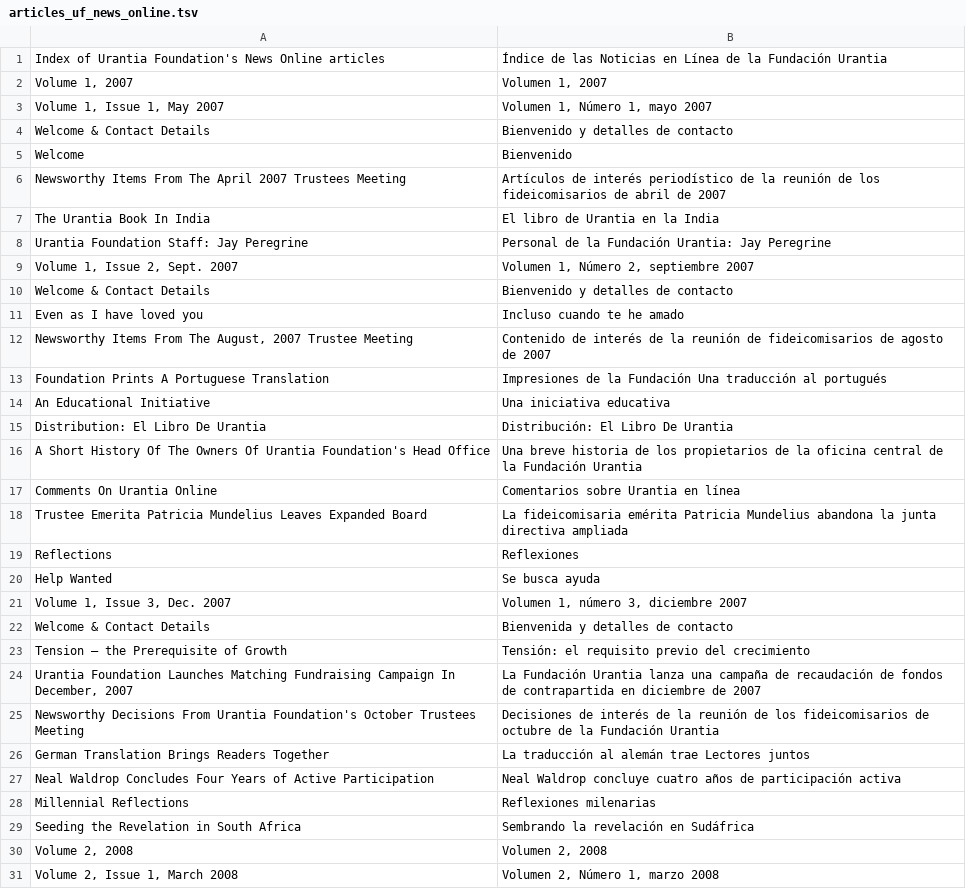
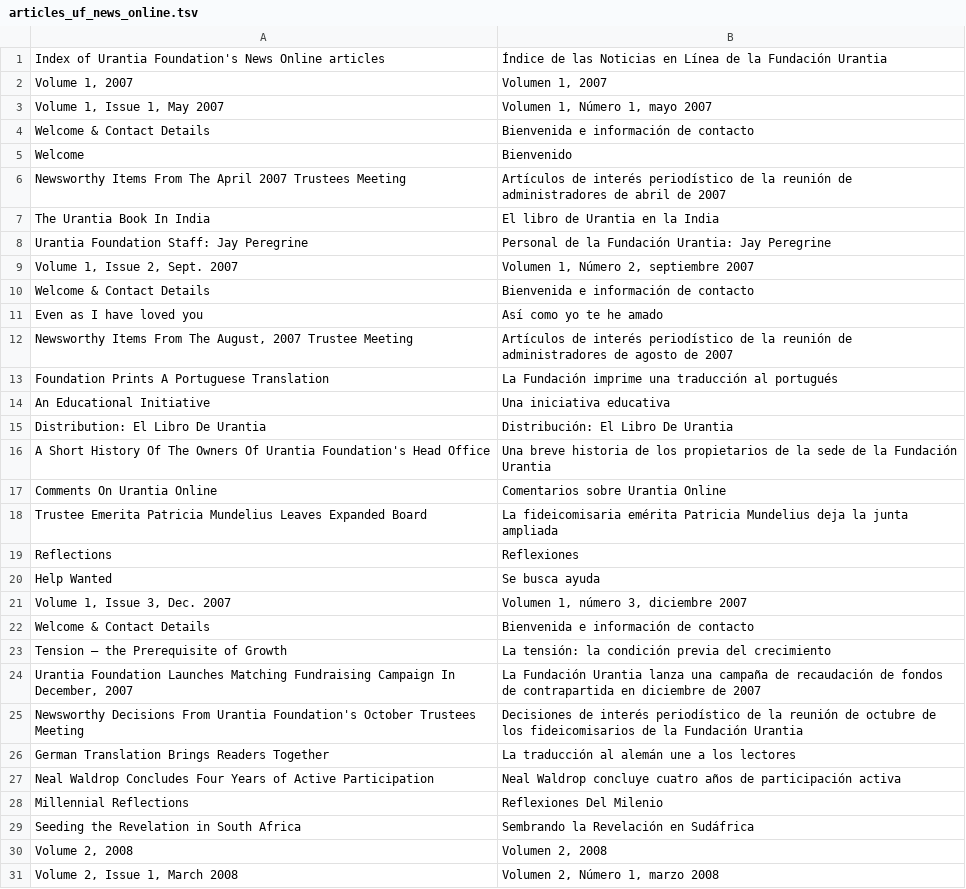
Before and after one commit to JanHerca/urantiapedia, a TSV file: input/txt/articles-es/articles_uf_news_online.tsv, drawn as a sheet; only a part is shown; the diff covers the shown part only.

Commit message:
Fixes to UF News Online articles (Spanish)

```diff
--- a/input/txt/articles-es/articles_uf_news_online.tsv
+++ b/input/txt/articles-es/articles_uf_news_online.tsv
@@ -3,5 +3,5 @@ Volume 1, 2007	Volumen 1, 2007
 Volume 1, Issue 1, May 2007	Volumen 1, Número 1, mayo 2007
-Welcome & Contact Details	Bienvenido y detalles de contacto
+Welcome & Contact Details	Bienvenida e información de contacto
 Welcome	Bienvenido
-Newsworthy Items From The April 2007 Trustees Meeting	Artículos de interés periodístico de la reunión de los fideicomisarios de abril de 2007
+Newsworthy Items From The April 2007 Trustees Meeting	Artículos de interés periodístico de la reunión de administradores de abril de 2007
 The Urantia Book In India	El libro de Urantia en la India
@@ -9,11 +9,11 @@ Urantia Foundation Staff: Jay Peregrine	Personal de la Fundación Urantia: Jay P
 Volume 1, Issue 2, Sept. 2007	Volumen 1, Número 2, septiembre 2007
-Welcome & Contact Details	Bienvenido y detalles de contacto
-Even as I have loved you	Incluso cuando te he amado
-Newsworthy Items From The August, 2007 Trustee Meeting	Contenido de interés de la reunión de fideicomisarios de agosto de 2007
-Foundation Prints A Portuguese Translation	Impresiones de la Fundación Una traducción al portugués
+Welcome & Contact Details	Bienvenida e información de contacto
+Even as I have loved you	Así como yo te he amado
+Newsworthy Items From The August, 2007 Trustee Meeting	Artículos de interés periodístico de la reunión de administradores de agosto de 2007
+Foundation Prints A Portuguese Translation	La Fundación imprime una traducción al portugués
 An Educational Initiative	Una iniciativa educativa
 Distribution: El Libro De Urantia	Distribución: El Libro De Urantia
-A Short History Of The Owners Of Urantia Foundation's Head Office	Una breve historia de los propietarios de la oficina central de la Fundación Urantia
-Comments On Urantia Online	Comentarios sobre Urantia en línea
-Trustee Emerita Patricia Mundelius Leaves Expanded Board	La fideicomisaria emérita Patricia Mundelius abandona la junta directiva ampliada
+A Short History Of The Owners Of Urantia Foundation's Head Office	Una breve historia de los propietarios de la sede de la Fundación Urantia
+Comments On Urantia Online	Comentarios sobre Urantia Online
+Trustee Emerita Patricia Mundelius Leaves Expanded Board	La fideicomisaria emérita Patricia Mundelius deja la junta ampliada
 Reflections	Reflexiones
@@ -21,10 +21,10 @@ Help Wanted	Se busca ayuda
 Volume 1, Issue 3, Dec. 2007	Volumen 1, número 3, diciembre 2007
-Welcome & Contact Details	Bienvenida y detalles de contacto
-Tension — the Prerequisite of Growth	Tensión: el requisito previo del crecimiento
+Welcome & Contact Details	Bienvenida e información de contacto
+Tension — the Prerequisite of Growth	La tensión: la condición previa del crecimiento
 Urantia Foundation Launches Matching Fundraising Campaign In December, 2007	La Fundación Urantia lanza una campaña de recaudación de fondos de contrapartida en diciembre de 2007
-Newsworthy Decisions From Urantia Foundation's October Trustees Meeting	Decisiones de interés de la reunión de los fideicomisarios de octubre de la Fundación Urantia
-German Translation Brings Readers Together	La traducción al alemán trae Lectores juntos
+Newsworthy Decisions From Urantia Foundation's October Trustees Meeting	Decisiones de interés periodístico de la reunión de octubre de los fideicomisarios de la Fundación Urantia
+German Translation Brings Readers Together	La traducción al alemán une a los lectores
 Neal Waldrop Concludes Four Years of Active Participation	Neal Waldrop concluye cuatro años de participación activa
-Millennial Reflections	Reflexiones milenarias
-Seeding the Revelation in South Africa	Sembrando la revelación en Sudáfrica
+Millennial Reflections	Reflexiones Del Milenio
+Seeding the Revelation in South Africa	Sembrando la Revelación en Sudáfrica
 Volume 2, 2008	Volumen 2, 2008
```
Also changed, not shown: 8 added rows and 177 edited cells elsewhere in this file, 14 other files.
